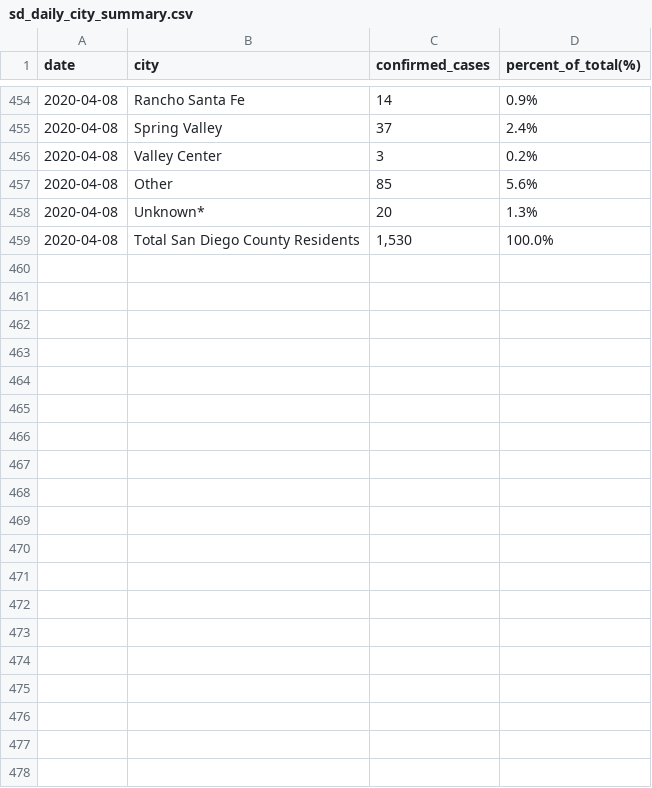
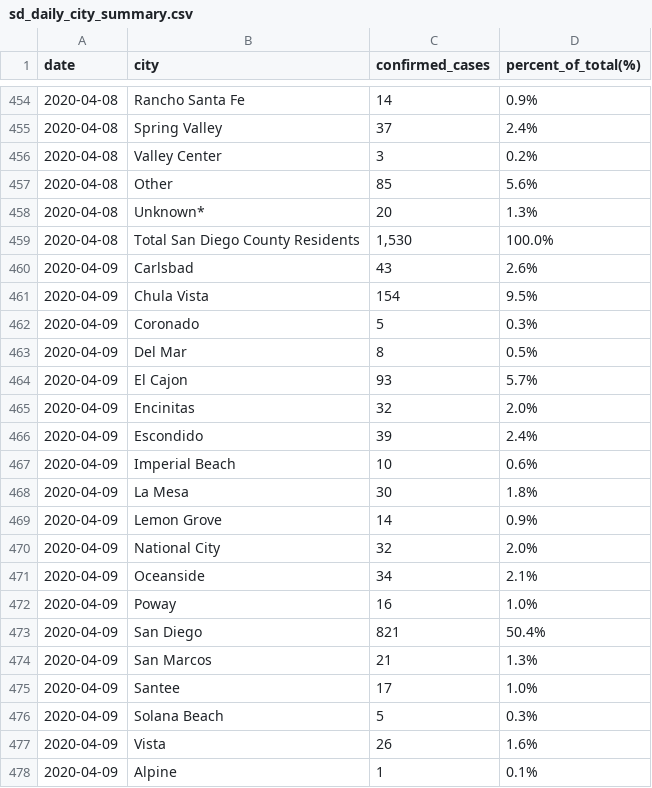
Before and after one commit to opensandiego/sandiego-covid-data, a CSV file: sd_daily_city_summary.csv, drawn as a sheet; only a part is shown, gaps mark what is left out; the diff covers the shown part only.

```diff
--- a/sd_daily_city_summary.csv
+++ b/sd_daily_city_summary.csv
@@ -459 +459,20 @@ date,city,confirmed_cases,percent_of_total(%)
 2020-04-08,Total San Diego County Residents,"1,530",100.0%
+2020-04-09,Carlsbad,43,2.6%
+2020-04-09,Chula Vista,154,9.5%
+2020-04-09,Coronado,5,0.3%
+2020-04-09,Del Mar,8,0.5%
+2020-04-09,El Cajon,93,5.7%
+2020-04-09,Encinitas,32,2.0%
+2020-04-09,Escondido,39,2.4%
+2020-04-09,Imperial Beach,10,0.6%
+2020-04-09,La Mesa,30,1.8%
+2020-04-09,Lemon Grove,14,0.9%
+2020-04-09,National City,32,2.0%
+2020-04-09,Oceanside,34,2.1%
+2020-04-09,Poway,16,1.0%
+2020-04-09,San Diego,821,50.4%
+2020-04-09,San Marcos,21,1.3%
+2020-04-09,Santee,17,1.0%
+2020-04-09,Solana Beach,5,0.3%
+2020-04-09,Vista,26,1.6%
+2020-04-09,Alpine,1,0.1%
```
Also changed, not shown: 16 added rows elsewhere in this file, sd_daily_zipcode_summary.csv, 2 other files.
